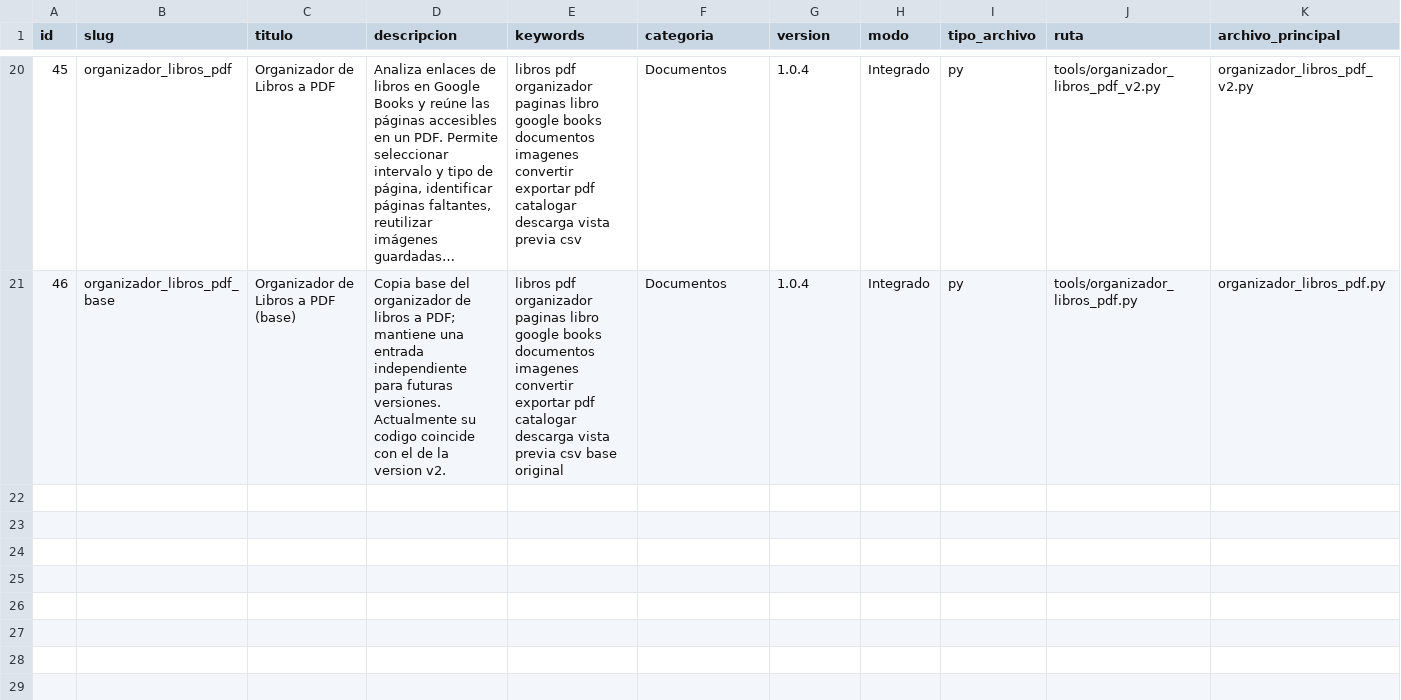
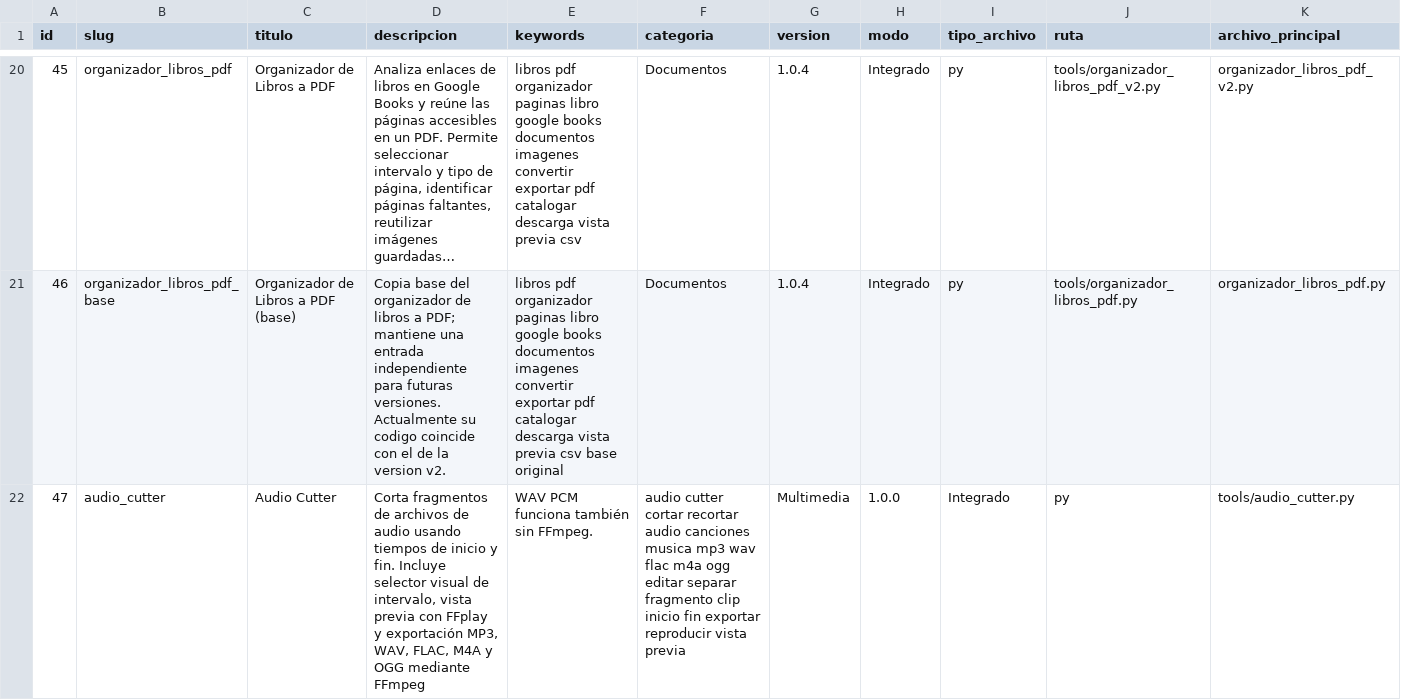
Before and after one commit to mobatfb/archmoba-dev, a CSV file: PTM/guide.csv, drawn as a sheet; only a part is shown, gaps mark what is left out; long unchanged cells end in …; rows hold the shown columns only; the diff names each change by its address in the sheet, - before the commit and + after, or states it on an @@ line.

Commit message:
PTM: registrar Audio Cutter integrado en guía

```diff
--- a/PTM/guide.csv
+++ b/PTM/guide.csv
+row 22: 47 | audio_cutter | Audio Cutter | Corta fragmentos de archivos de audio usando tiempos de inicio y fin. Incluye selector visual de intervalo, vista previa con FFplay y exportación MP3, WAV, FLAC, M4A y OGG mediante FFmpeg | WAV PCM funciona también sin FFmpeg. | audio cutter cortar recortar audio canciones musica mp3 wav flac m4a ogg editar separar fragmento clip inicio fin exportar reproducir vista previa | Multimedia | 1.0.0 | Integrado | py | tools/audio_cutter.py
```
